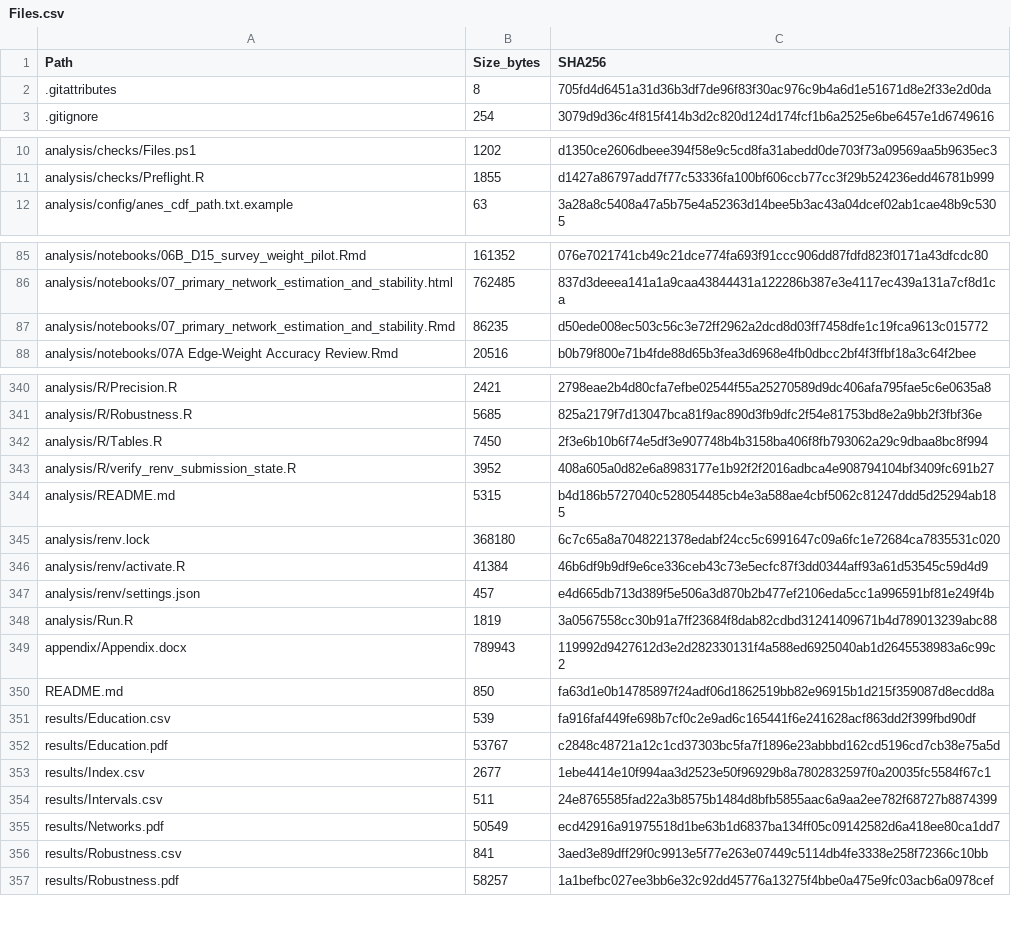
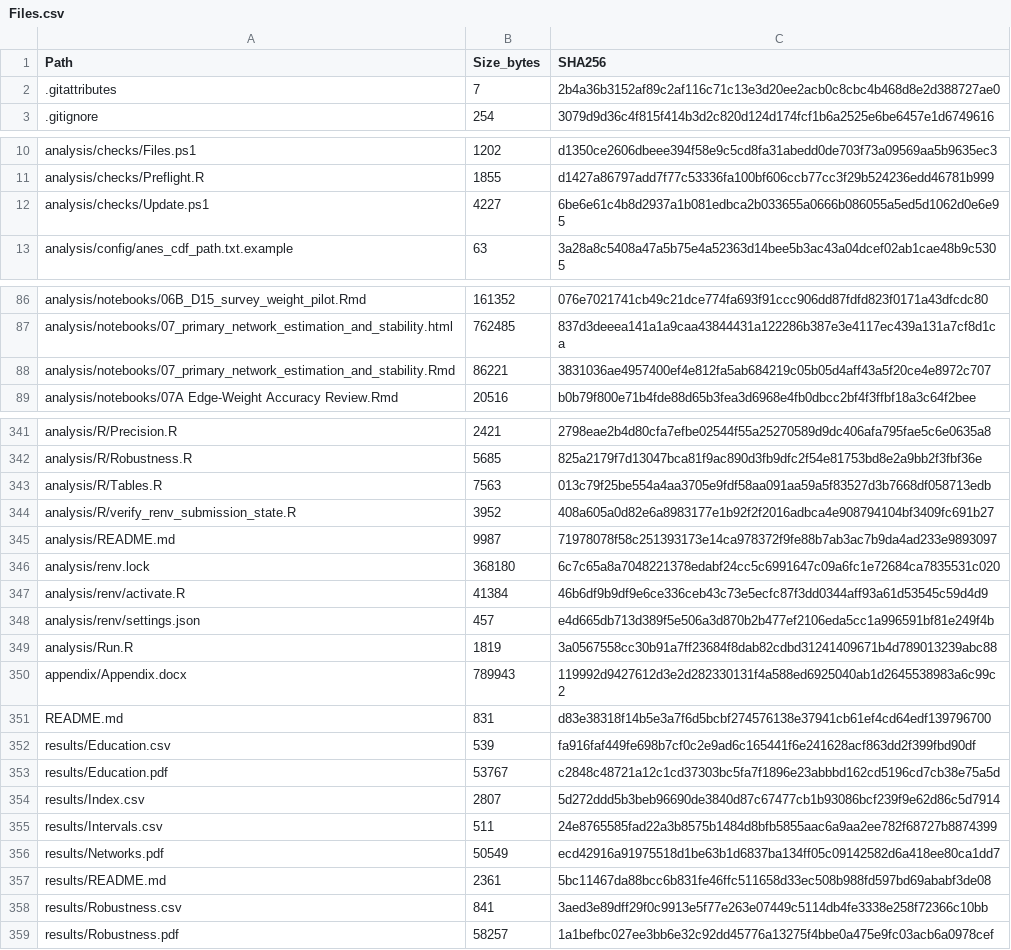
Before and after one commit to cc5091588-beep/ANES, a CSV file: analysis/checks/Files.csv, drawn as a sheet; only a part is shown, gaps mark what is left out.

Commit message:
Update documentation and checks

```diff
--- a/analysis/checks/Files.csv
+++ b/analysis/checks/Files.csv
@@ -1,3 +1,3 @@
 "Path","Size_bytes","SHA256"
-".gitattributes","8","705fd4d6451a31d36b3df7de96f83f30ac976c9b4a6d1e51671d8e2f33e2d0da"
+".gitattributes","7","2b4a36b3152af89c2af116c71c13e3d20ee2acb0c8cbc4b468d8e2d388727ae0"
 ".gitignore","254","3079d9d36c4f815f414b3d2c820d124d174fcf1b6a2525e6be6457e1d6749616"
@@ -11,2 +11,3 @@
 "analysis/checks/Preflight.R","1855","d1427a86797add7f77c53336fa100bf606ccb77cc3f29b524236edd46781b999"
+"analysis/checks/Update.ps1","4227","6be6e61c4b8d2937a1b081edbca2b033655a0666b086055a5ed5d1062d0e6e95"
 "analysis/config/anes_cdf_path.txt.example","63","3a28a8c5408a47a5b75e4a52363d14bee5b3ac43a04dcef02ab1cae48b9c5305"
@@ -86,3 +87,3 @@
 "analysis/notebooks/07_primary_network_estimation_and_stability.html","762485","837d3deeea141a1a9caa43844431a122286b387e3e4117ec439a131a7cf8d1ca"
-"analysis/notebooks/07_primary_network_estimation_and_stability.Rmd","86235","d50ede008ec503c56c3e72ff2962a2dcd8d03ff7458dfe1c19fca9613c015772"
+"analysis/notebooks/07_primary_network_estimation_and_stability.Rmd","86221","3831036ae4957400ef4e812fa5ab684219c05b05d4aff43a5f20ce4e8972c707"
 "analysis/notebooks/07A Edge-Weight Accuracy Review.Rmd","20516","b0b79f800e71b4fde88d65b3fea3d6968e4fb0dbcc2bf4f3ffbf18a3c64f2bee"
@@ -341,5 +342,5 @@
 "analysis/R/Robustness.R","5685","825a2179f7d13047bca81f9ac890d3fb9dfc2f54e81753bd8e2a9bb2f3fbf36e"
-"analysis/R/Tables.R","7450","2f3e6b10b6f74e5df3e907748b4b3158ba406f8fb793062a29c9dbaa8bc8f994"
+"analysis/R/Tables.R","7563","013c79f25be554a4aa3705e9fdf58aa091aa59a5f83527d3b7668df058713edb"
 "analysis/R/verify_renv_submission_state.R","3952","408a605a0d82e6a8983177e1b92f2f2016adbca4e908794104bf3409fc691b27"
-"analysis/README.md","5315","b4d186b5727040c528054485cb4e3a588ae4cbf5062c81247ddd5d25294ab185"
+"analysis/README.md","9987","71978078f58c251393173e14ca978372f9fe88b7ab3ac7b9da4ad233e9893097"
 "analysis/renv.lock","368180","6c7c65a8a7048221378edabf24cc5c6991647c09a6fc1e72684ca7835531c020"
@@ -349,8 +350,9 @@
 "appendix/Appendix.docx","789943","119992d9427612d3e2d282330131f4a588ed6925040ab1d2645538983a6c99c2"
-"README.md","850","fa63d1e0b14785897f24adf06d1862519bb82e96915b1d215f359087d8ecdd8a"
+"README.md","831","d83e38318f14b5e3a7f6d5bcbf274576138e37941cb61ef4cd64edf139796700"
 "results/Education.csv","539","fa916faf449fe698b7cf0c2e9ad6c165441f6e241628acf863dd2f399fbd90df"
 "results/Education.pdf","53767","c2848c48721a12c1cd37303bc5fa7f1896e23abbbd162cd5196cd7cb38e75a5d"
-"results/Index.csv","2677","1ebe4414e10f994aa3d2523e50f96929b8a7802832597f0a20035fc5584f67c1"
+"results/Index.csv","2807","5d272ddd5b3beb96690de3840d87c67477cb1b93086bcf239f9e62d86c5d7914"
 "results/Intervals.csv","511","24e8765585fad22a3b8575b1484d8bfb5855aac6a9aa2ee782f68727b8874399"
 "results/Networks.pdf","50549","ecd42916a91975518d1be63b1d6837ba134ff05c09142582d6a418ee80ca1dd7"
+"results/README.md","2361","5bc11467da88bcc6b831fe46ffc511658d33ec508b988fd597bd69ababf3de08"
 "results/Robustness.csv","841","3aed3e89dff29f0c9913e5f77e263e07449c5114db4fe3338e258f72366c10bb"
```
Also changed, not shown: results/Index.csv, 6 other files.
